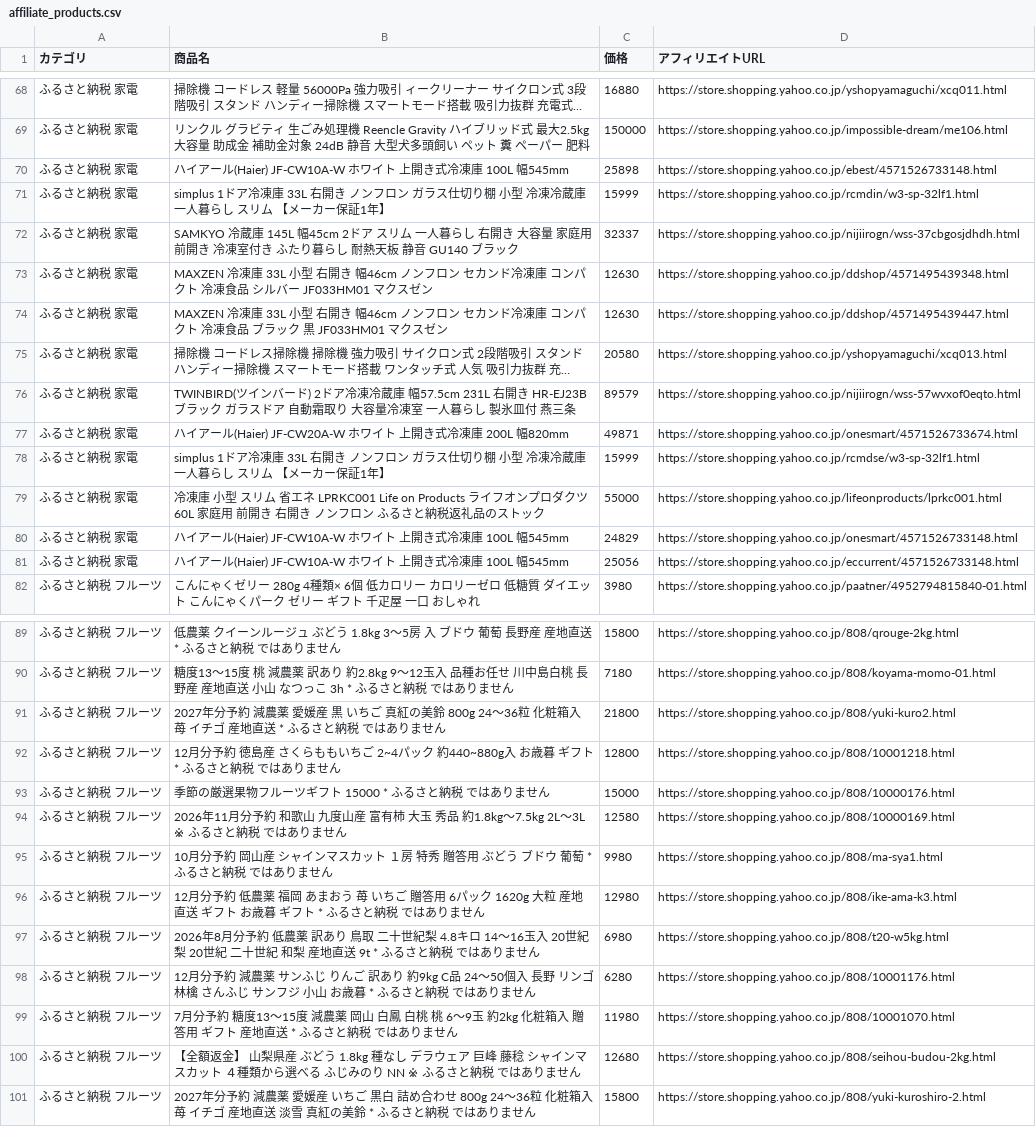
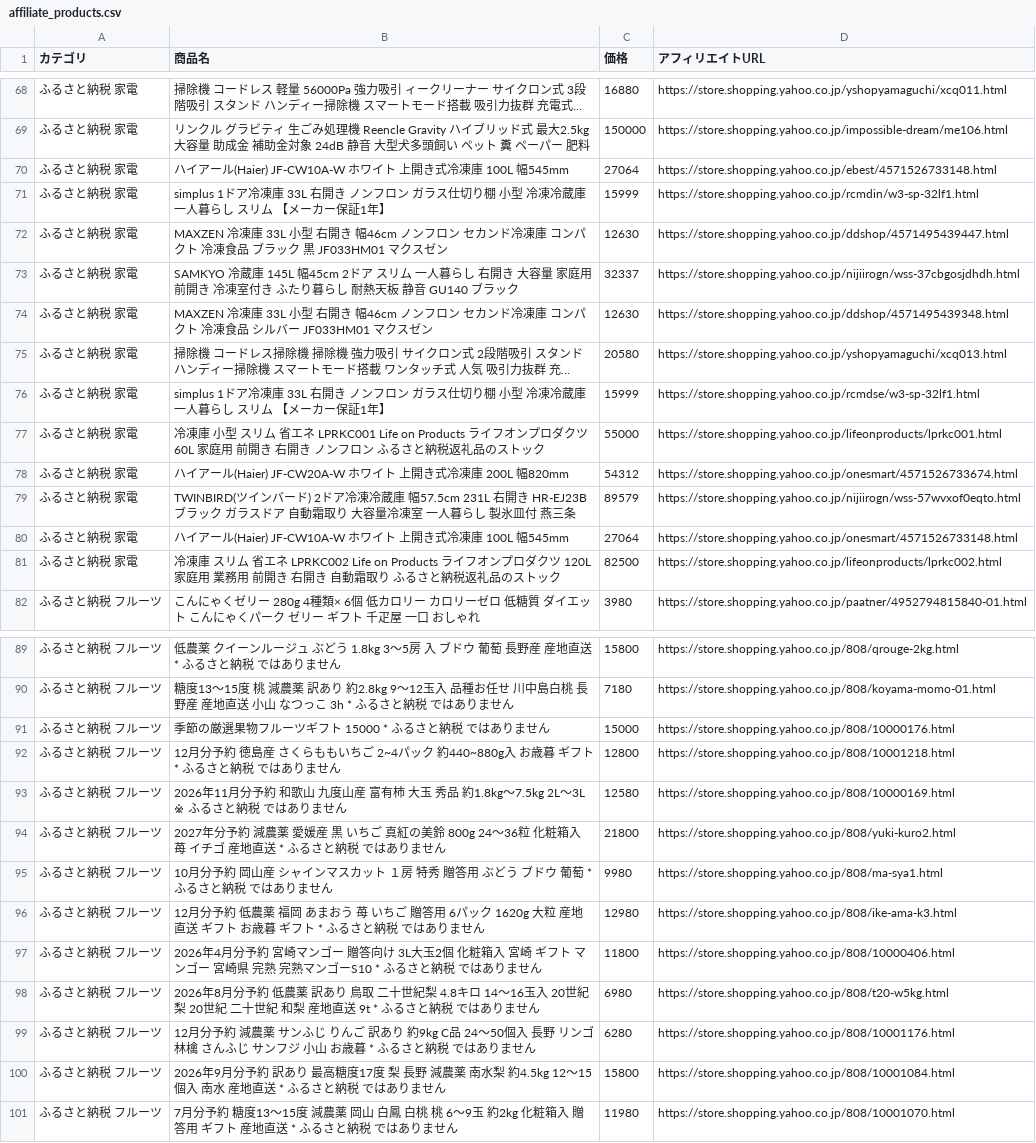
Before and after one commit to nrh44702-cell/yahoo-furusato, a CSV file: affiliate_products.csv, drawn as a sheet; only a part is shown, gaps mark what is left out; long unchanged cells end in …; removed rows and columns are numbered as before the commit, all else as after; the diff covers the shown part only; the diff names each change by its address in the sheet, - before the commit and + after, or states it on an @@ line.

```diff
--- a/affiliate_products.csv
+++ b/affiliate_products.csv
-C70 (価格): 25898
+C70 (価格): 27064
@@ row 74 moved to row 72: ふるさと納税 家電 @@
-row 77: ふるさと納税 家電 | ハイアール(Haier) JF-CW20A-W ホワイト 上開き式冷凍庫 200L 幅820mm | 49871 | https://store.shopping.yahoo.co.jp/onesmart/4571526733674.html
-B78 (商品名): …アール(Haier) JF-CW10A-W ホワイト 上開き式冷凍庫 100L 幅545mm
+B78 (商品名): …アール(Haier) JF-CW20A-W ホワイト 上開き式冷凍庫 200L 幅820mm
-C78 (価格): 24829
+C78 (価格): 54312
-D78 (アフィリエイトURL): https://store.shopping.yahoo.co.jp/onesmart/4571526733148.html
+D78 (アフィリエイトURL): https://store.shopping.yahoo.co.jp/onesmart/4571526733674.html
@@ row 76 moved to row 79: ふるさと納税 家電 @@
-C80 (価格): 25056
+C80 (価格): 27064
-D80 (アフィリエイトURL): https://store.shopping.yahoo.co.jp/eccurrent/4571526733148.html
+D80 (アフィリエイトURL): https://store.shopping.yahoo.co.jp/onesmart/4571526733148.html
+row 81: ふるさと納税 家電 | 冷凍庫 スリム 省エネ LPRKC002 Life on Products ライフオンプロダクツ 120L 家庭用 業務用 前開き 右開き 自動霜取り ふるさと納税返礼品のストック | 82500 | https://store.shopping.yahoo.co.jp/lifeonproducts/lprkc002.html
@@ row 93 moved to row 91: ふるさと納税 フルーツ @@
@@ row 94 moved to row 93: ふるさと納税 フルーツ @@
+row 97: ふるさと納税 フルーツ | 2026年4月分予約 宮崎マンゴー 贈答向け 3L大玉2個 化粧箱入 宮崎 ギフト マンゴー 宮崎県 完熟 完熟マンゴーS10 * ふるさと納税 ではありません | 11800 | https://store.shopping.yahoo.co.jp/808/10000406.html
+row 100: ふるさと納税 フルーツ | 2026年9月分予約 訳あり 最高糖度17度 梨 長野 減農薬 南水梨 約4.5kg 12〜15個入 南水 産地直送 * ふるさと納税 ではありません | 15800 | https://store.shopping.yahoo.co.jp/808/10001084.html
-row 100: ふるさと納税 フルーツ | 【全額返金】 山梨県産 ぶどう 1.8kg 種なし デラウェア 巨峰 藤稔 シャインマスカット ４種類から選べる ふじみのり NN ※ ふるさと納税 ではありません | 12680 | https://store.shopping.yahoo.co.jp/808/seihou-budou-2kg.html
-row 101: ふるさと納税 フルーツ | 2027年分予約 減農薬 愛媛産 いちご 黒白 詰め合わせ 800g 24〜36粒 化粧箱入 苺 イチゴ 産地直送 淡雪 真紅の美鈴 * ふるさと納税 ではありません | 15800 | https://store.shopping.yahoo.co.jp/808/yuki-kuroshiro-2.html
```
Also changed, not shown: 2 added rows, 2 removed rows, 6 moved rows and 6 edited cells elsewhere in this file, 1 other file.
